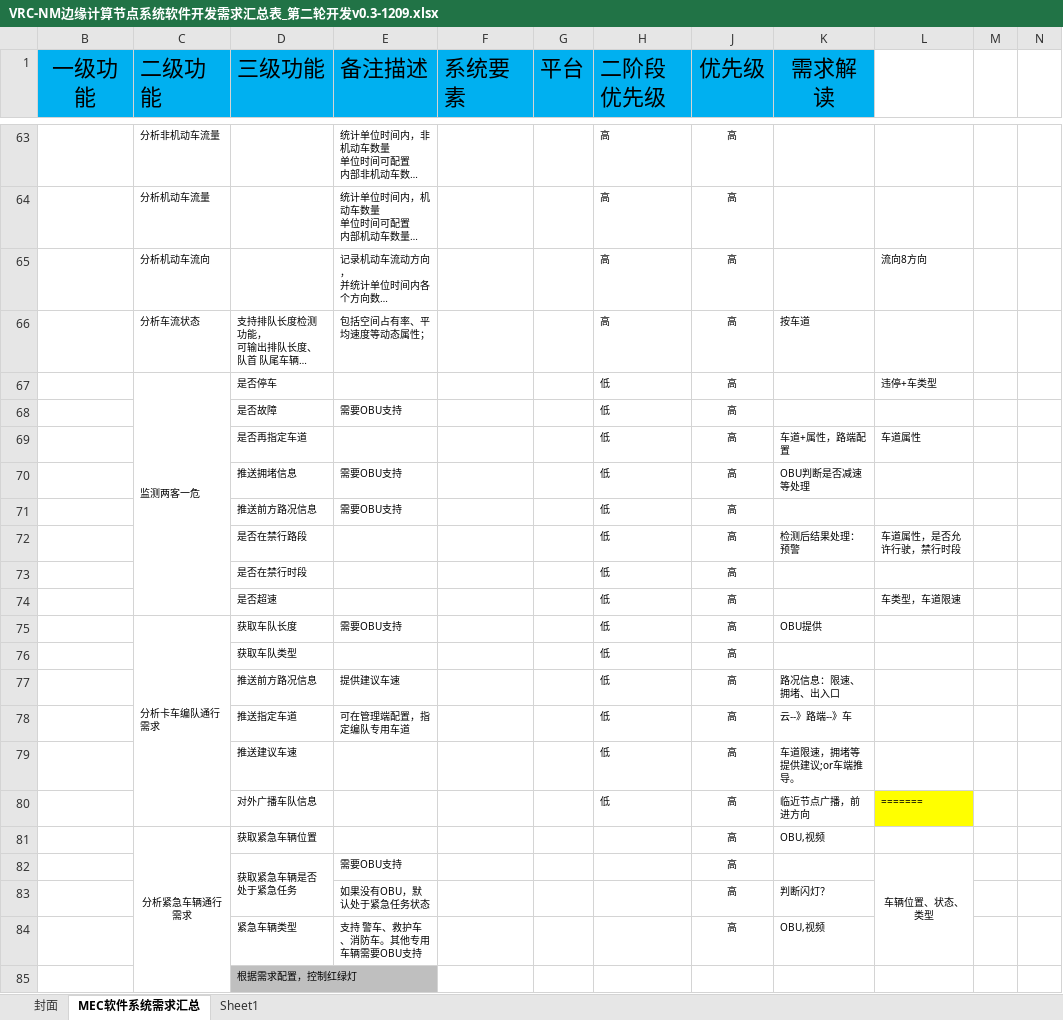
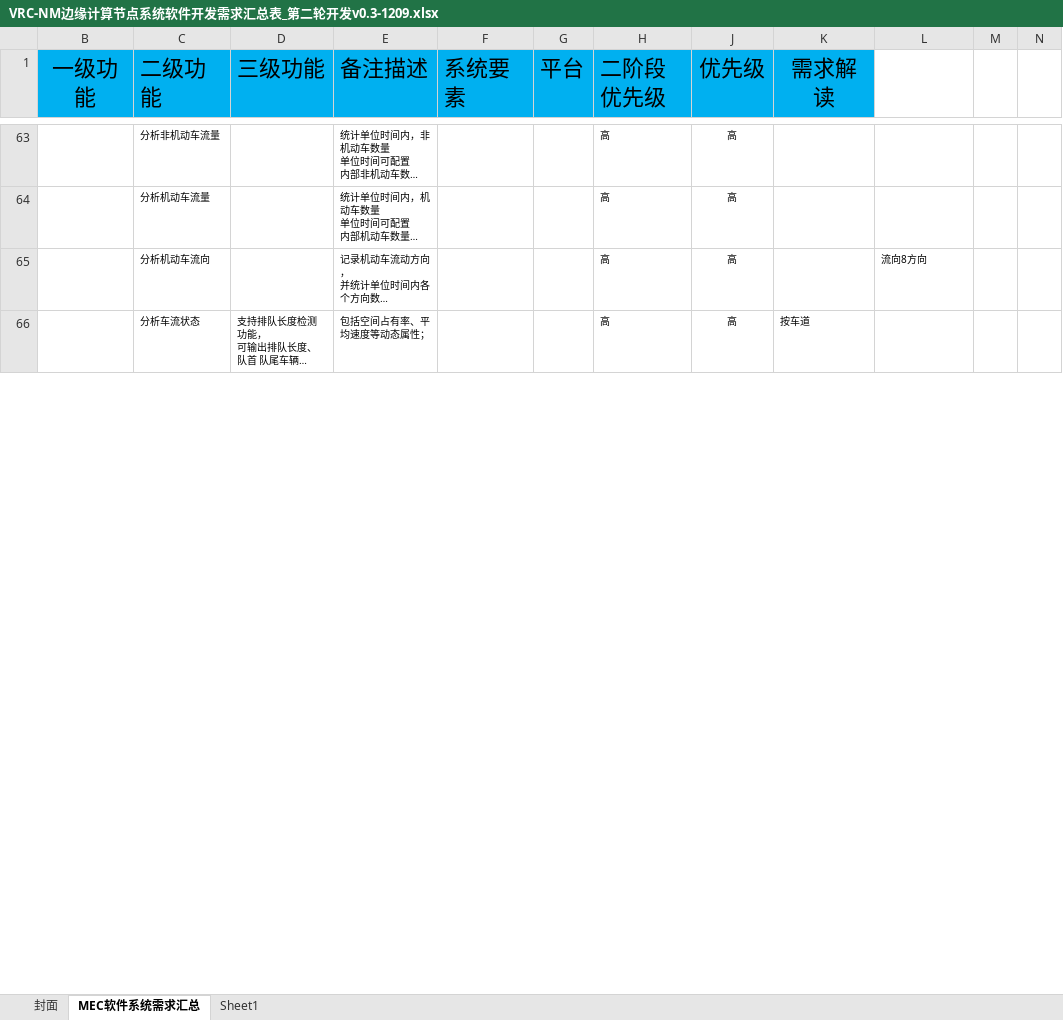
Before and after one commit to houziwty/av_converged_communication_system_architecture, an Excel workbook: doc/VRC-NM边缘计算节点系统软件开发需求汇总表_第二轮开发v0.3-1209.xlsx, sheet MEC软件系统需求汇总, drawn as a sheet; only a part is shown, gaps mark what is left out; long unchanged cells end in …; values as stored, in another font and other column widths than the file's, no borders; charts and pictures not drawn; the diff covers the shown part only; the diff names each change by its address in the sheet, - before the commit and + after, or states it on an @@ line.

```diff
--- a/doc/VRC-NM边缘计算节点系统软件开发需求汇总表_第二轮开发v0.3-1209.xlsx (sheet MEC软件系统需求汇总)
+++ b/doc/VRC-NM边缘计算节点系统软件开发需求汇总表_第二轮开发v0.3-1209.xlsx (sheet MEC软件系统需求汇总)
@@ row 67 hidden:  | 监测两客一危 | 是否停车 |  |  |  | 低 | 高 |  | 违停+车类型 @@
@@ row 68 hidden:  |  | 是否故障 | 需要OBU支持 |  |  | 低 | 高 @@
@@ row 69 hidden:  |  | 是否再指定车道 |  |  |  | 低 | 高 | 车道+属性，路端配置 | 车道属性 @@
@@ row 70 hidden:  |  | 推送拥堵信息 | 需要OBU支持 |  |  | 低 | 高 | OBU判断是否减速等处理 @@
@@ row 71 hidden:  |  | 推送前方路况信息 | 需要OBU支持 |  |  | 低 | 高 @@
@@ row 72 hidden:  |  | 是否在禁行路段 |  |  |  | 低 | 高 | 检测后结果处理：预警 | 车道属性，是否允许行驶，禁行时段 @@
@@ row 73 hidden:  |  | 是否在禁行时段 |  |  |  | 低 | 高 @@
@@ row 74 hidden:  |  | 是否超速 |  |  |  | 低 | 高 |  | 车类型，车道限速 @@
@@ row 75 hidden:  | 分析卡车编队通行需求 | 获取车队长度 | 需要OBU支持 |  |  | 低 | 高 | OBU提供 @@
@@ row 76 hidden:  |  | 获取车队类型 |  |  |  | 低 | 高 @@
@@ row 77 hidden:  |  | 推送前方路况信息 | 提供建议车速 |  |  | 低 | 高 | 路况信息：限速、拥堵、出入口 @@
@@ row 78 hidden:  |  | 推送指定车道 | 可在管理端配置，指定编队专用车道 |  |  | 低 | 高 | 云--》路端--》车 @@
@@ row 79 hidden:  |  | 推送建议车速 |  |  |  | 低 | 高 | 车道限速，拥堵等提供建议;or车端推导。 @@
@@ row 80 hidden:  |  | 对外广播车队信息 |  |  |  | 低 | 高 | 临近节点广播，前进方向 | ======= @@
@@ row 81 hidden:  | 分析紧急车辆通行需求 | 获取紧急车辆位置 |  |  |  |  | 高 | OBU,视频 @@
@@ row 82 hidden:  |  | 获取紧急车辆是否处于紧急任务 | 需要OBU支持 |  |  |  | 高 |  | 车辆位置、状态、类型 @@
@@ row 83 hidden:  |  |  | 如果没有OBU，默认处于紧急任务状态 |  |  |  | 高 | 判断闪灯？ @@
@@ row 84 hidden:  |  | 紧急车辆类型 | 支持 警车、救护车、消防车。其他专用车辆需要OBU支持 |  |  |  | 高 | OBU,视频 @@
@@ row 85 hidden:  |  | 根据需求配置，控制红绿灯 @@
```
Also changed, not shown: 8 removed rows and 137 hidden or unhidden rows elsewhere in this sheet, charts or pictures, 41 other files.
